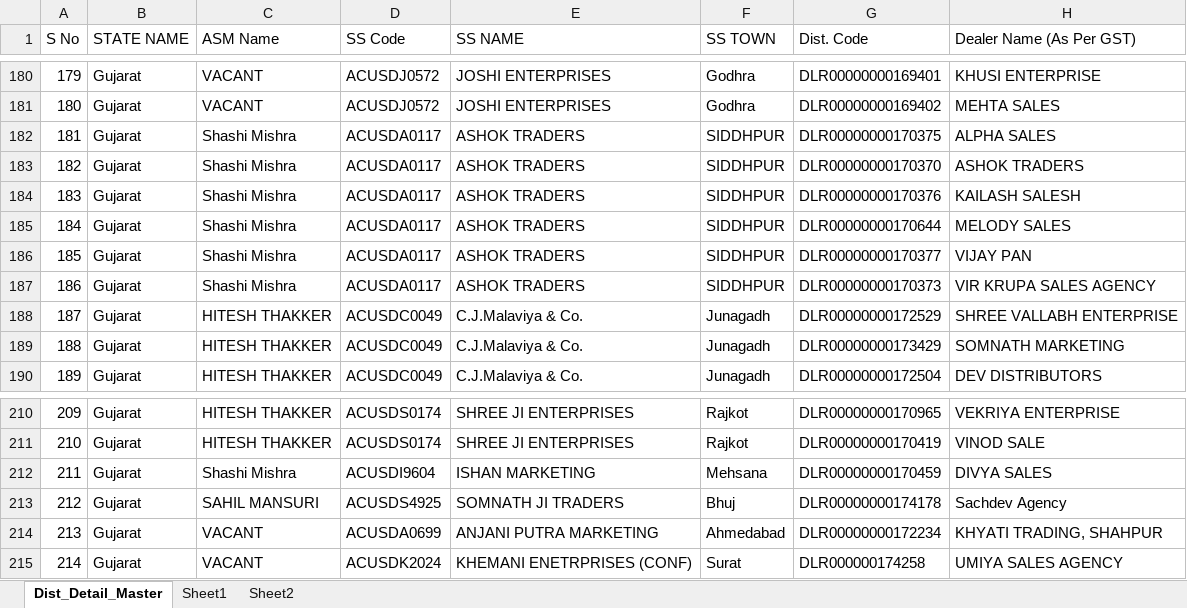
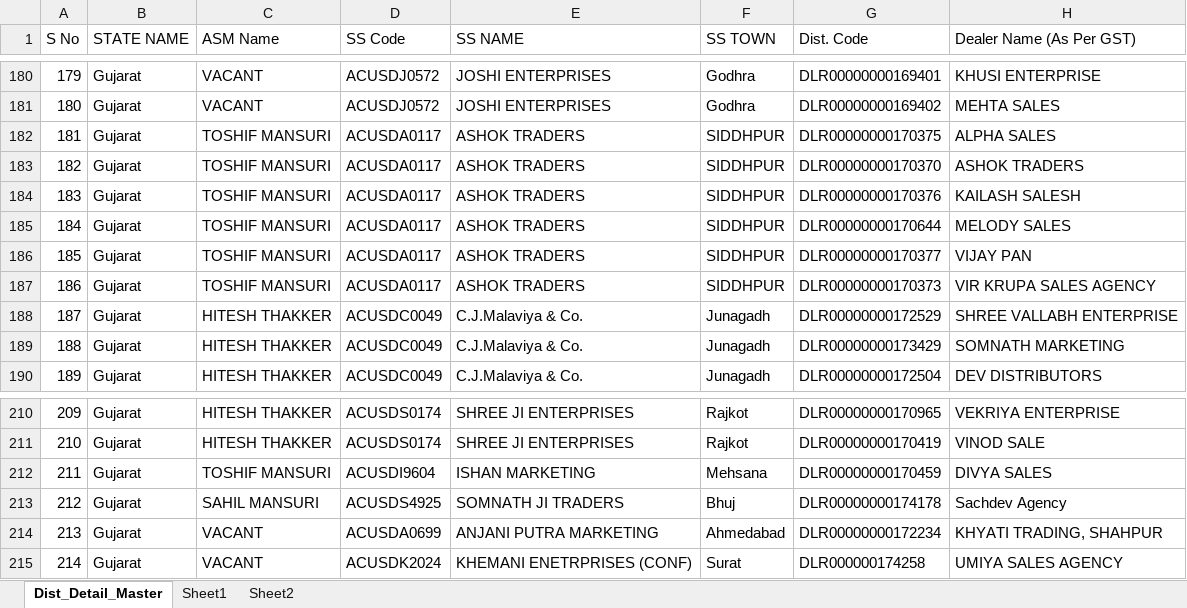
Before and after one commit to Subhash511/PriyaGold_Stock, an Excel workbook: Data/db_master.xlsx, sheet Dist_Detail_Master, drawn as a sheet; only a part is shown, gaps mark what is left out; values as stored, in another font and other column widths than the file's, no borders; table styles not drawn; the diff covers the shown part only; the diff names each change by its address in the sheet, - before the commit and + after, or states it on an @@ line.

```diff
--- a/Data/db_master.xlsx (sheet Dist_Detail_Master)
+++ b/Data/db_master.xlsx (sheet Dist_Detail_Master)
-C182:C187 (ASM Name): Shashi Mishra
+C182:C187 (ASM Name): TOSHIF MANSURI
-C212 (ASM Name): Shashi Mishra
+C212 (ASM Name): TOSHIF MANSURI
```
Also changed, not shown: 1 added row and 55 edited cells elsewhere in this sheet, 3 other files.
